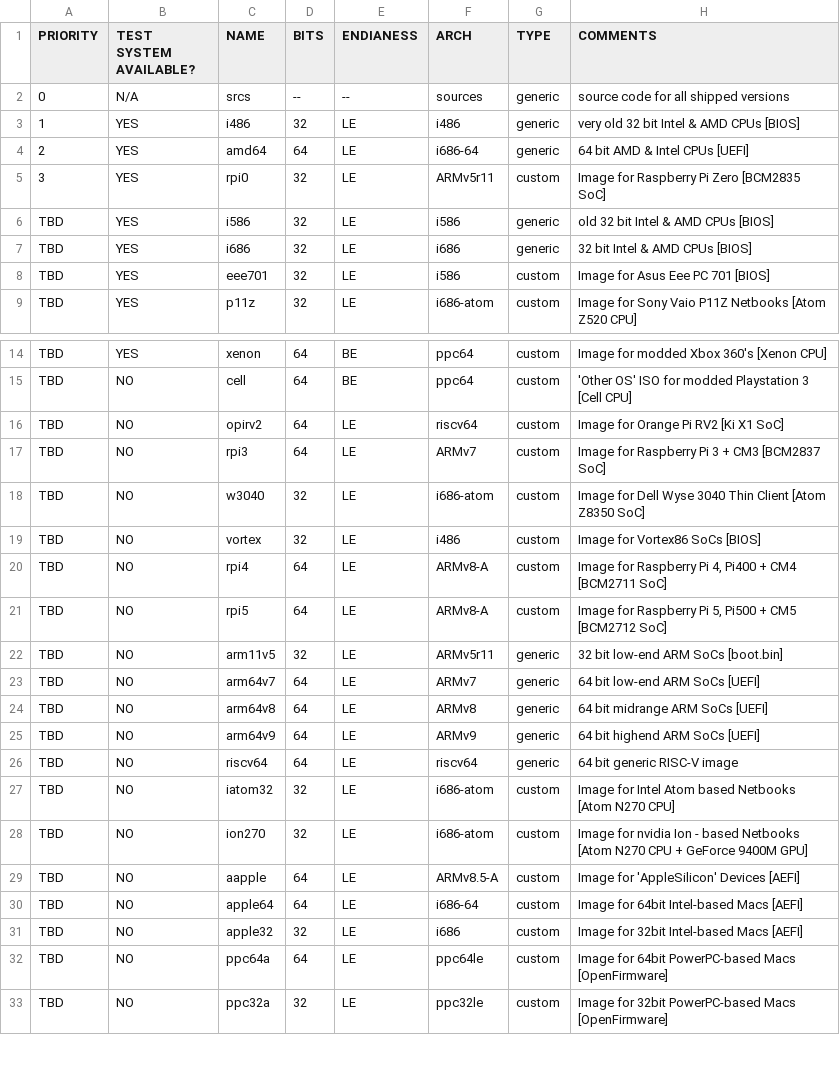
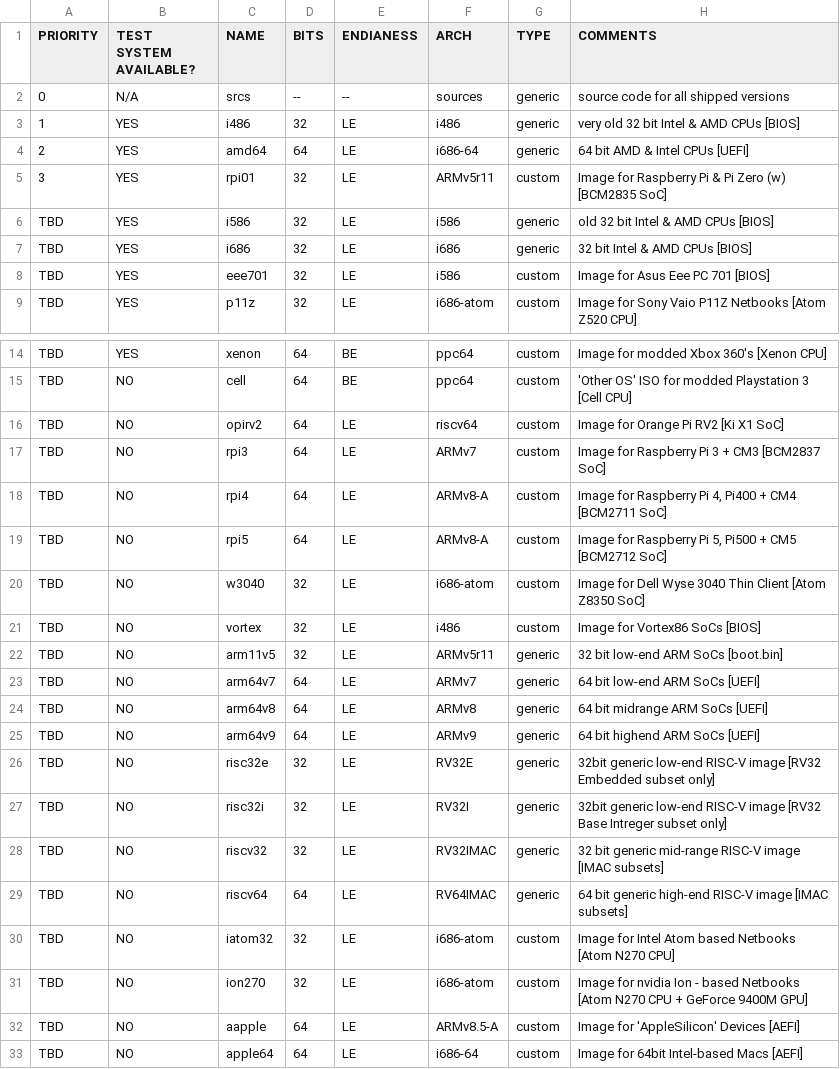
Before and after one commit to OS-1337/OS1337, a TSV file: docu/ideas/architectures.tsv, drawn as a sheet; only a part is shown, gaps mark what is left out; the shorter side is filled out with more unchanged rows.

Commit message:
corrected rpi0 entry: targeting both raspberry pi & pi zero (w)
Resorted some entries.

Signed-off-by: kkarhan <kevin@karhan.guru>

```diff
--- a/docu/ideas/architectures.tsv
+++ b/docu/ideas/architectures.tsv
@@ -4,3 +4,3 @@ PRIORITY	TEST SYSTEM AVAILABLE?	NAME	BITS	ENDIANESS	ARCH	TYPE	COMMENTS
 2	YES	amd64	64	LE	i686-64	generic	64 bit AMD & Intel CPUs [UEFI]
-3	YES	rpi0	32	LE	ARMv5r11	custom	Image for Raspberry Pi Zero [BCM2835 SoC]
+3	YES	rpi01	32	LE	ARMv5r11	custom	Image for Raspberry Pi & Pi Zero (w) [BCM2835 SoC]
 TBD	YES	i586	32	LE	i586	generic	old 32 bit Intel & AMD CPUs [BIOS]
@@ -17,6 +17,6 @@ TBD	NO	opirv2	64	LE	riscv64	custom	Image for Orange Pi RV2 [Ki X1 SoC]
 TBD	NO	rpi3	64	LE	ARMv7	custom	Image for Raspberry Pi 3 + CM3 [BCM2837 SoC]
+TBD	NO	rpi4	64	LE	ARMv8-A	custom	Image for Raspberry Pi 4, Pi400 + CM4 [BCM2711 SoC]
+TBD	NO	rpi5	64	LE	ARMv8-A	custom	Image for Raspberry Pi 5, Pi500 + CM5 [BCM2712 SoC]
 TBD	NO	w3040	32	LE	i686-atom	custom	Image for Dell Wyse 3040 Thin Client [Atom Z8350 SoC]
 TBD	NO	vortex	32	LE	i486	custom	Image for Vortex86 SoCs [BIOS]
-TBD	NO	rpi4	64	LE	ARMv8-A	custom	Image for Raspberry Pi 4, Pi400 + CM4 [BCM2711 SoC]
-TBD	NO	rpi5	64	LE	ARMv8-A	custom	Image for Raspberry Pi 5, Pi500 + CM5 [BCM2712 SoC]
 TBD	NO	arm11v5	32	LE	ARMv5r11	generic	32 bit low-end ARM SoCs [boot.bin]
@@ -25,3 +25,6 @@ TBD	NO	arm64v8	64	LE	ARMv8	generic	64 bit midrange ARM SoCs [UEFI]
 TBD	NO	arm64v9	64	LE	ARMv9	generic	64 bit highend ARM SoCs [UEFI]
-TBD	NO	riscv64	64	LE	riscv64	generic	64 bit generic RISC-V image
+TBD	NO	risc32e	32	LE	RV32E	generic	32bit generic low-end RISC-V image [RV32 Embedded subset only]
+TBD	NO	risc32i	32	LE	RV32I	generic	32bit generic low-end RISC-V image [RV32 Base Intreger subset only]
+TBD	NO	riscv32	32	LE	RV32IMAC	generic	32 bit generic mid-range RISC-V image [IMAC subsets]
+TBD	NO	riscv64	64	LE	RV64IMAC	generic	64 bit generic high-end RISC-V image [IMAC subsets]
 TBD	NO	iatom32	32	LE	i686-atom	custom	Image for Intel Atom based Netbooks [Atom N270 CPU]
```
